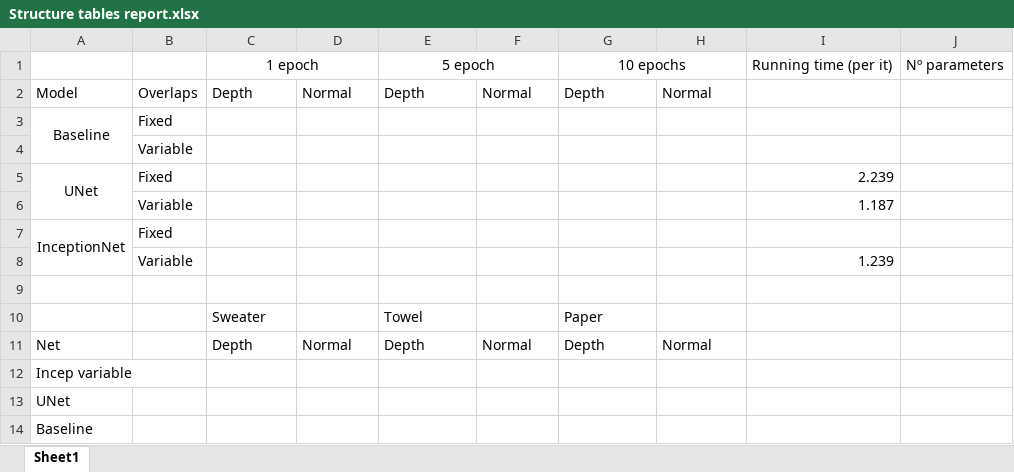
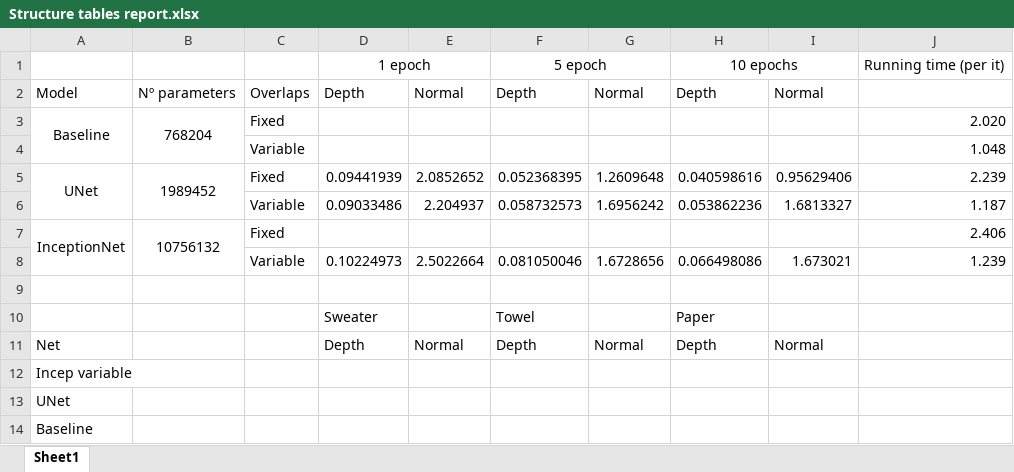
Before and after one commit to Atamarado/DLVR_3DReconstruction, an Excel workbook: Structure tables report.xlsx, sheet Sheet1, drawn as a sheet; values as stored, in another font and other column widths than the file's, no borders; removed rows and columns are numbered as before the commit, all else as after; the diff names each change by its address in the sheet, - before the commit and + after, or states it on an @@ line.

Commit message:
Upload available data into report tables

```diff
--- a/Structure tables report.xlsx (sheet Sheet1)
+++ b/Structure tables report.xlsx (sheet Sheet1)
+column B, rows 2-5: Nº parameters | 768204 |  | 1989452; row 7: 10756132
-column J, row 1: Nº parameters
-J3: (empty)
+J3: 2.020
-J4: (empty)
+J4: 1.048
-D5: (empty)
+D5: 0.09441939
-E5: (empty)
+E5: 2.0852652
-F5: (empty)
+F5: 0.052368395
-G5: (empty)
+G5: 1.2609648
-H5: (empty)
+H5: 0.040598616
-I5: (empty)
+I5: 0.95629406
-row 6:  | Variable |  |  |  |  |  |  | 1.187
+row 6:  |  | Variable | 0.09033486 | 2.204937 | 0.058732573 | 1.6956242 | 0.053862236 | 1.6813327 | 1.187
-J7: (empty)
+J7: 2.406
-row 8:  | Variable |  |  |  |  |  |  | 1.239
+row 8:  |  | Variable | 0.10224973 | 2.5022664 | 0.081050046 | 1.6728656 | 0.066498086 | 1.673021 | 1.239
```
